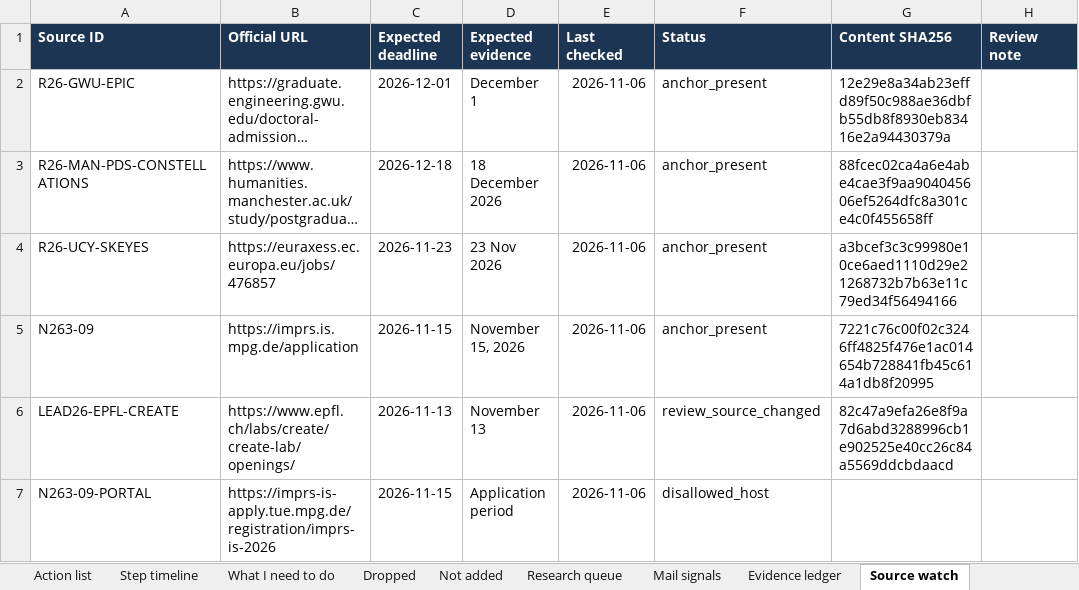
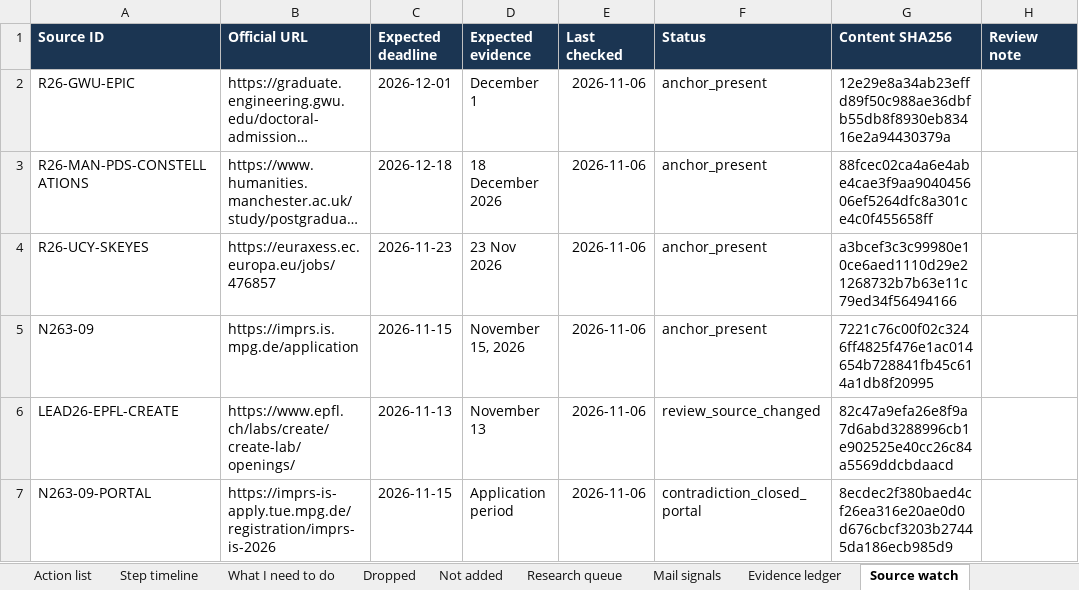
Before and after one commit to Armanasq/phd_tracker, an Excel workbook: PhD_Action_List.xlsx, sheet Source watch, drawn as a sheet; long unchanged cells end in …; values as stored, in another font and other column widths than the file's, no borders; the diff names each change by its address in the sheet, - before the commit and + after, or states it on an @@ line.

```diff
--- a/PhD_Action_List.xlsx (sheet Source watch)
+++ b/PhD_Action_List.xlsx (sheet Source watch)
-F7 (Status): disallowed_host
+F7 (Status): contradiction_closed_portal
-G7 (Content SHA256): (empty)
+G7 (Content SHA256): 8ecdec2f380baed4cf26ea316e20ae0d0d676cbcf3203b27445da186ecb985d9
```
Also changed, not shown: 2 other files.
